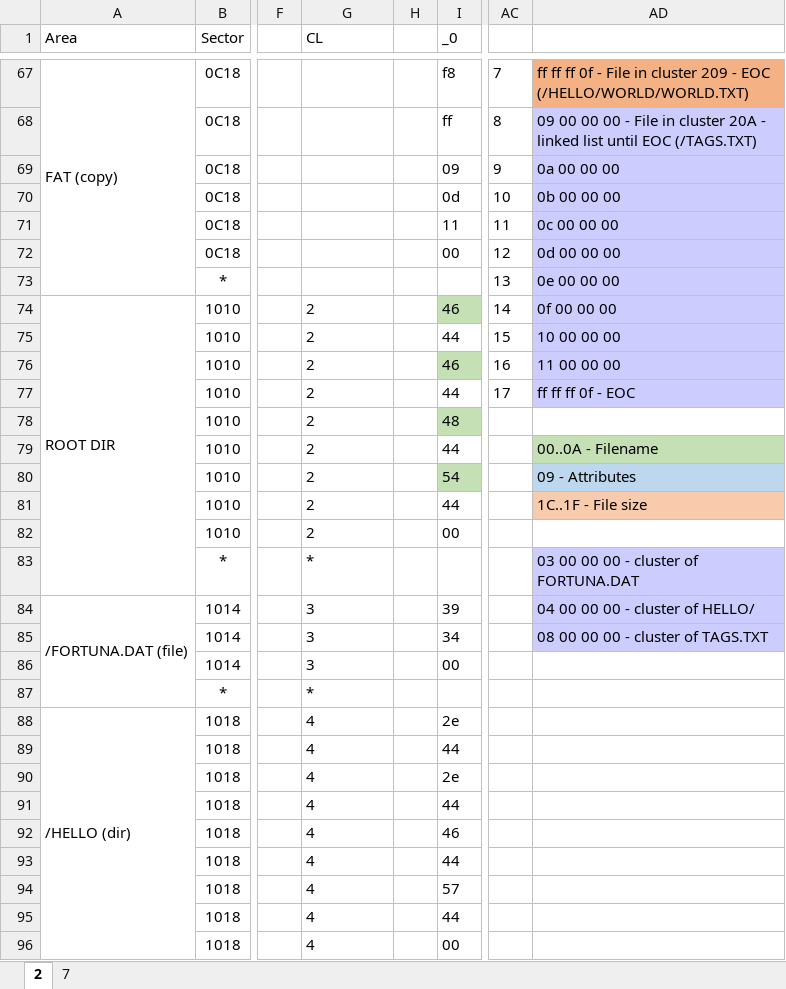
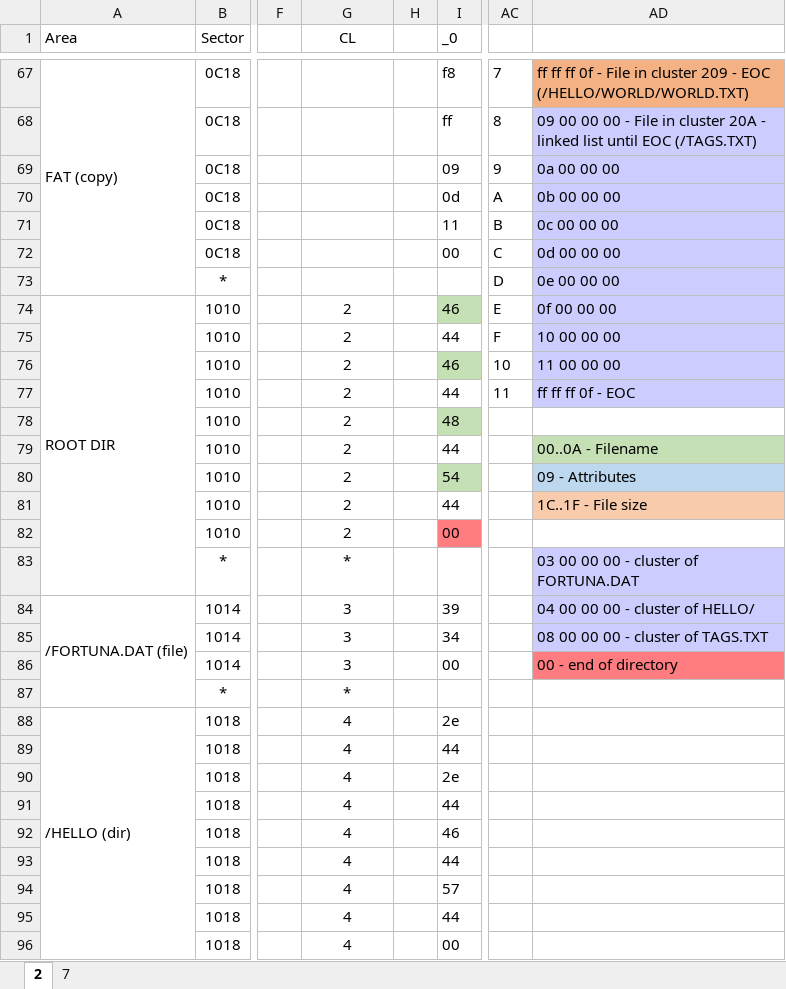
Before and after one commit to fortuna-computers/fortuna-fat32, an Excel workbook: doc/image2.xlsx, sheet 2, drawn as a sheet; only a part is shown, gaps mark what is left out; values as stored, in another font and other column widths than the file's, no borders; the diff covers the shown part only; the diff names each change by its address in the sheet, - before the commit and + after, or states it on an @@ line.

Commit message:
Add files via upload

```diff
--- a/doc/image2.xlsx (sheet 2)
+++ b/doc/image2.xlsx (sheet 2)
-G1 alignment: left
+G1 alignment: center
-AC70: 10
+AC70: A
-AC71: 11
+AC71: B
-AC72: 12
+AC72: C
-AC73: 13
+AC73: D
-G74:G96 alignment: left
+G74:G96 alignment: center
-AC74: 14
+AC74: E
-AC75: 15
+AC75: F
-AC76: 16
+AC76: 10
-AC77: 17
+AC77: 11
-I82 fill: none
+I82 fill: #FF7C80
-AD86: (empty)
+AD86: 00 - end of directory
-AD86 fill: none
+AD86 fill: #FF7C80
```
Also changed, not shown: cell formats elsewhere in this sheet.
